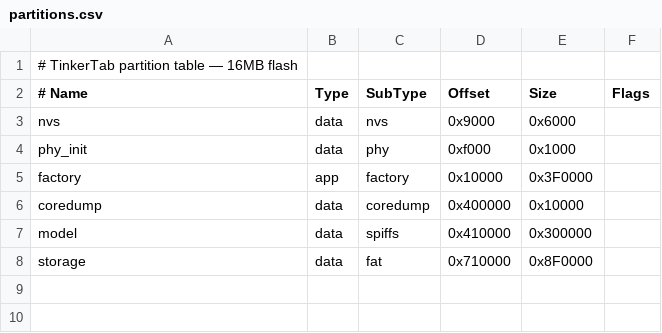
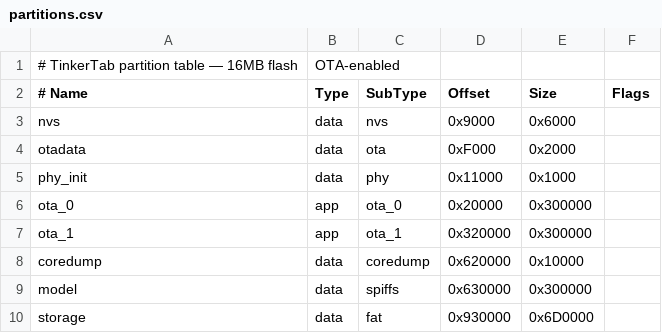
Before and after one commit to lorcan35/TinkerTab, a CSV file: partitions.csv, drawn as a sheet; removed rows and columns are numbered as before the commit, all else as after; the diff names each change by its address in the sheet, - before the commit and + after, or states it on an @@ line.

```diff
--- a/partitions.csv
+++ b/partitions.csv
-B1 (Type): (empty)
+B1 (Type): OTA-enabled
+row 4: otadata | data | ota | 0xF000 | 0x2000
-D5 (Offset): 0xf000
+D5 (Offset): 0x11000
-row 5: factory | app | factory | 0x10000 | 0x3F0000
+row 6: ota_0 | app | ota_0 | 0x20000 | 0x300000
+row 7: ota_1 | app | ota_1 | 0x320000 | 0x300000
-D8 (Offset): 0x400000
+D8 (Offset): 0x620000
-D9 (Offset): 0x410000
+D9 (Offset): 0x630000
-D10 (Offset): 0x710000
+D10 (Offset): 0x930000
-E10 (Size): 0x8F0000
+E10 (Size): 0x6D0000
```
Also changed, not shown: 6 other files.
